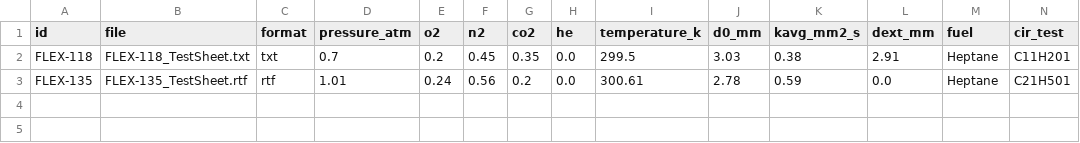
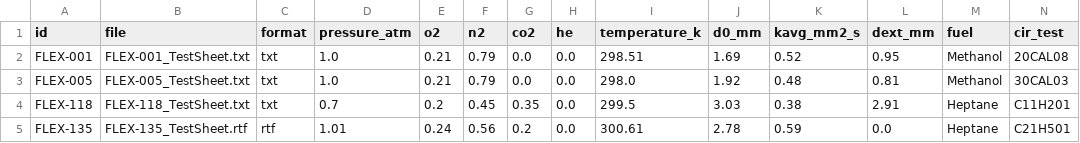
Before and after one commit to Cyb3rSoldier/FlameScout, a CSV file: datasets/flex_test_sheets.csv, drawn as a sheet; only a part is shown; rows hold the shown columns only; the diff names each change by its address in the sheet, - before the commit and + after, or states it on an @@ line.

Commit message:
Grow FLEX validation sets: 4 TestSheets (4/4 match Table IX), 4 DropletData runs derived

```diff
--- a/datasets/flex_test_sheets.csv
+++ b/datasets/flex_test_sheets.csv
+row 2: FLEX-001 | FLEX-001_TestSheet.txt | txt | 1.0 | 0.21 | 0.79 | 0.0 | 0.0 | 298.51 | 1.69 | 0.52 | 0.95 | Methanol | 20CAL08
+row 3: FLEX-005 | FLEX-005_TestSheet.txt | txt | 1.0 | 0.21 | 0.79 | 0.0 | 0.0 | 298.0 | 1.92 | 0.48 | 0.81 | Methanol | 30CAL03
```
Also changed, not shown: datasets/flex_droplet_rates.csv.
